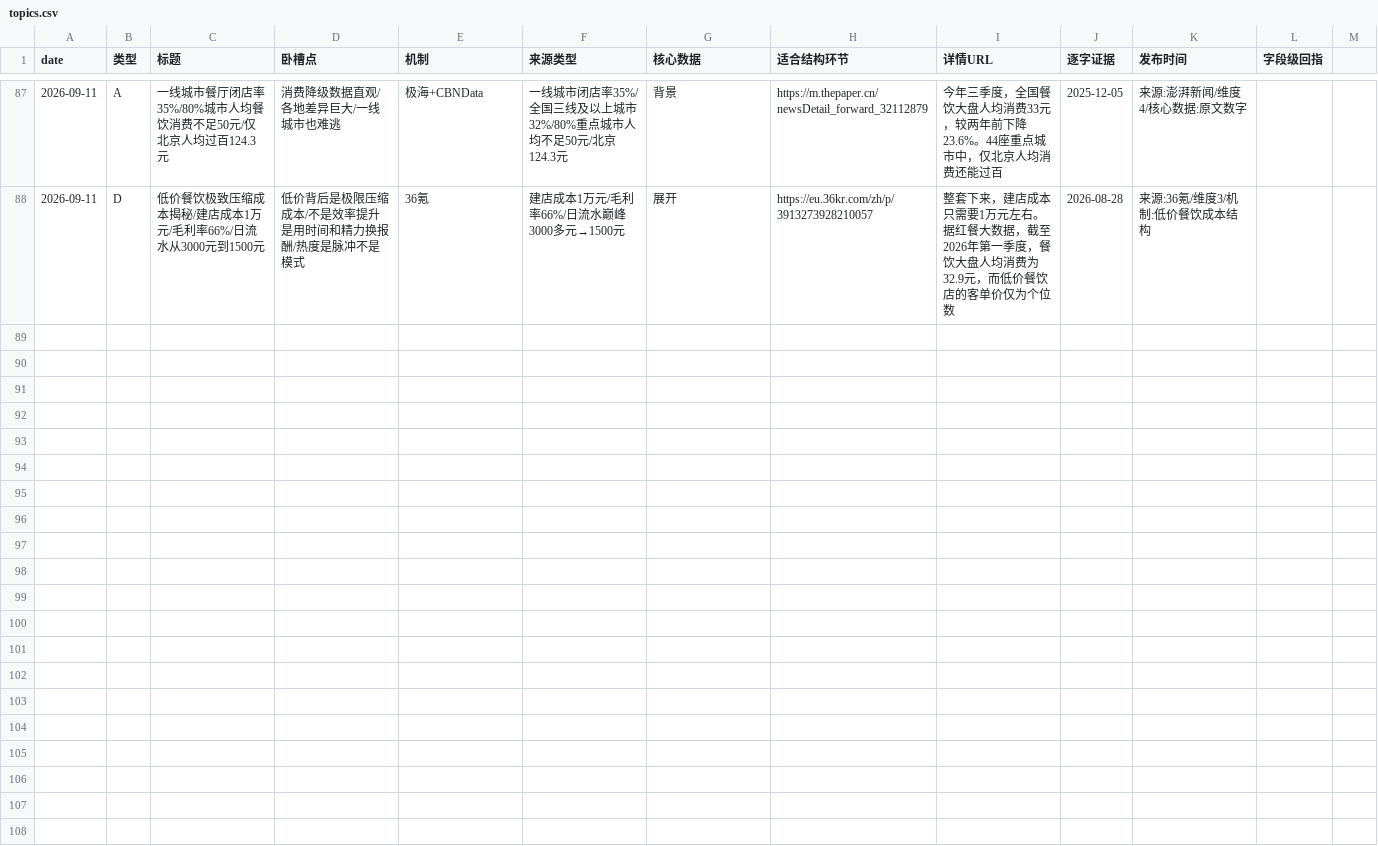
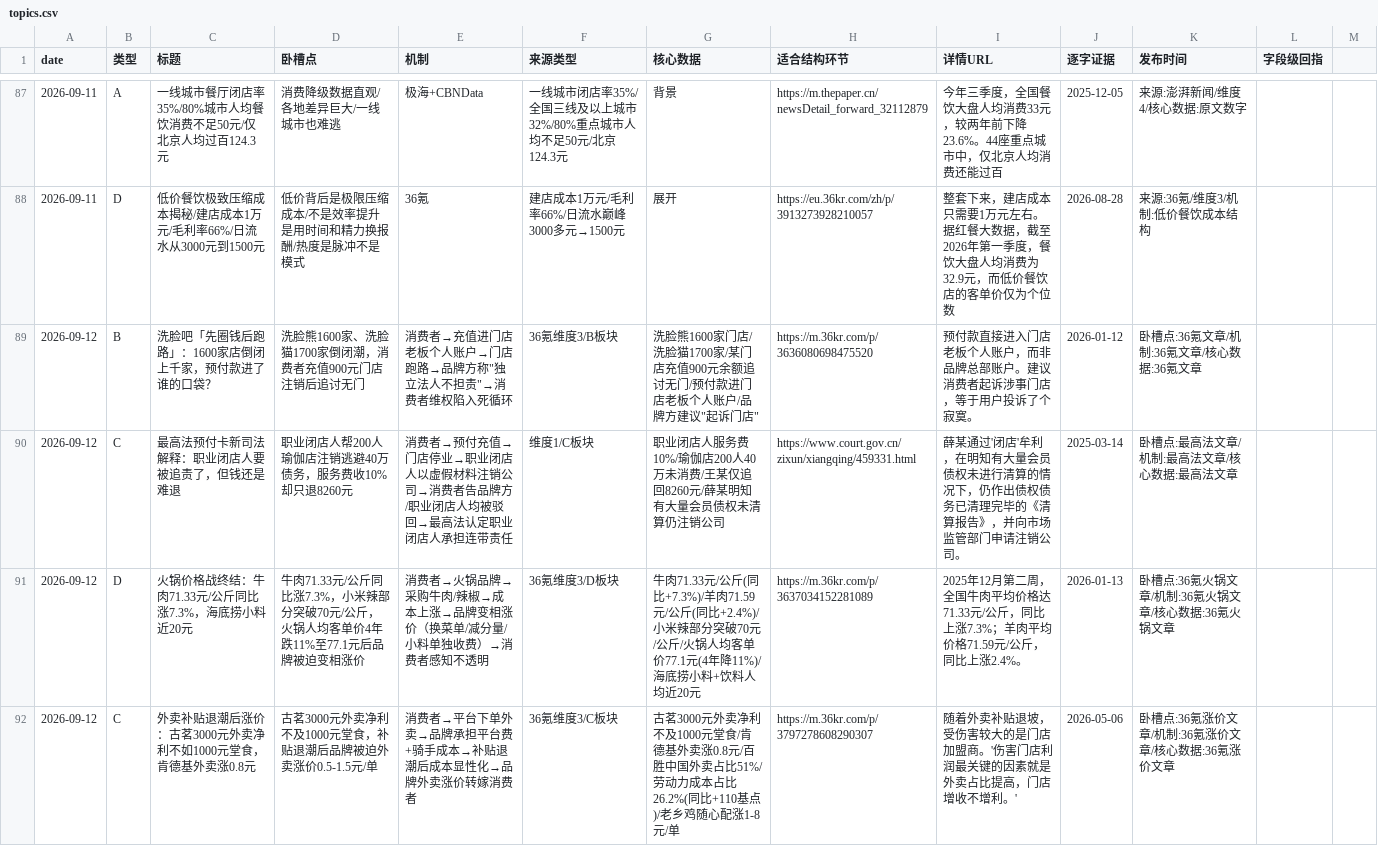
Before and after one commit to kongkong053/topic-discovery-prompt, a CSV file: topics.csv, drawn as a sheet; only a part is shown, gaps mark what is left out; the diff covers the shown part only; the diff names each change by its address in the sheet, - before the commit and + after, or states it on an @@ line.

Commit message:
daily: topic discovery 2026-09-12

```diff
--- a/topics.csv
+++ b/topics.csv
+row 89: 2026-09-12 | B | 洗脸吧「先圈钱后跑路」：1600家店倒闭上千家，预付款进了谁的口袋？ | 洗脸熊1600家、洗脸猫1700家倒闭潮，消费者充值900元门店注销后追讨无门 | 消费者→充值进门店老板个人账户→门店跑路→品牌方称"独立法人不担责"→消费者维权陷入死循环 | 36氪维度3/B板块 | 洗脸熊1600家门店/洗脸猫1700家/某门店充值900元余额追讨无门/预付款进门店老板个人账户/品牌方建议"起诉门店" | https://m.36kr.com/p/3636080698475520 | 预付款直接进入门店老板个人账户，而非品牌总部账户。建议消费者起诉涉事门店，等于用户投诉了个寂寞。 | 2026-01-12 | 卧槽点:36氪文章/机制:36氪文章/核心数据:36氪文章
+row 90: 2026-09-12 | C | 最高法预付卡新司法解释：职业闭店人要被追责了，但钱还是难退 | 职业闭店人帮200人瑜伽店注销逃避40万债务，服务费收10%却只退8260元 | 消费者→预付充值→门店停业→职业闭店人以虚假材料注销公司→消费者告品牌方/职业闭店人均被驳回→最高法认定职业闭店人承担连带责任 | 维度1/C板块 | 职业闭店人服务费10%/瑜伽店200人40万未消费/王某仅追回8260元/薛某明知有大量会员债权未清算仍注销公司 | https://www.court.gov.cn/zixun/xiangqing/459331.html | 薛某通过'闭店'牟利，在明知有大量会员债权未进行清算的情况下，仍作出债权债务已清理完毕的《清算报告》，并向市场监管部门申请注销公司。 | 2025-03-14 | 卧槽点:最高法文章/机制:最高法文章/核心数据:最高法文章
+row 91: 2026-09-12 | D | 火锅价格战终结：牛肉71.33元/公斤同比涨7.3%，海底捞小料近20元 | 牛肉71.33元/公斤同比涨7.3%，小米辣部分突破70元/公斤，火锅人均客单价4年跌11%至77.1元后品牌被迫变相涨价 | 消费者→火锅品牌→采购牛肉/辣椒→成本上涨→品牌变相涨价（换菜单/减分量/小料单独收费）→消费者感知不透明 | 36氪维度3/D板块 | 牛肉71.33元/公斤(同比+7.3%)/羊肉71.59元/公斤(同比+2.4%)/小米辣部分突破70元/公斤/火锅人均客单价77.1元(4年降11%)/海底捞小料+饮料人均近20元 | https://m.36kr.com/p/3637034152281089 | 2025年12月第二周，全国牛肉平均价格达71.33元/公斤，同比上涨7.3%；羊肉平均价格71.59元/公斤，同比上涨2.4%。 | 2026-01-13 | 卧槽点:36氪火锅文章/机制:36氪火锅文章/核心数据:36氪火锅文章
+row 92: 2026-09-12 | C | 外卖补贴退潮后涨价：古茗3000元外卖净利不如1000元堂食，肯德基外卖涨0.8元 | 古茗3000元外卖净利不及1000元堂食，补贴退潮后品牌被迫外卖涨价0.5-1.5元/单 | 消费者→平台下单外卖→品牌承担平台费+骑手成本→补贴退潮后成本显性化→品牌外卖涨价转嫁消费者 | 36氪维度3/C板块 | 古茗3000元外卖净利不及1000元堂食/肯德基外卖涨0.8元/百胜中国外卖占比51%/劳动力成本占比26.2%(同比+110基点)/老乡鸡随心配涨1-8元/单 | https://m.36kr.com/p/3797278608290307 | 随着外卖补贴退坡，受伤害较大的是门店加盟商。'伤害门店利润最关键的因素就是外卖占比提高，门店增收不增利。' | 2026-05-06 | 卧槽点:36氪涨价文章/机制:36氪涨价文章/核心数据:36氪涨价文章
```
Also changed, not shown: 3 added rows elsewhere in this file, 1 other file.
